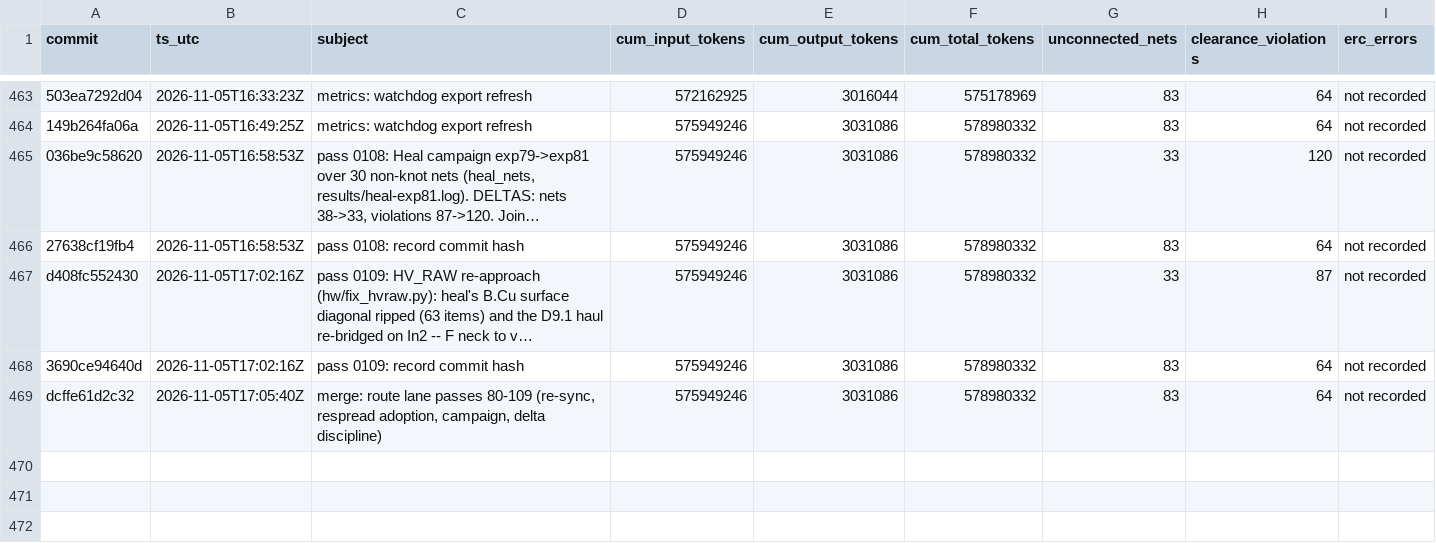
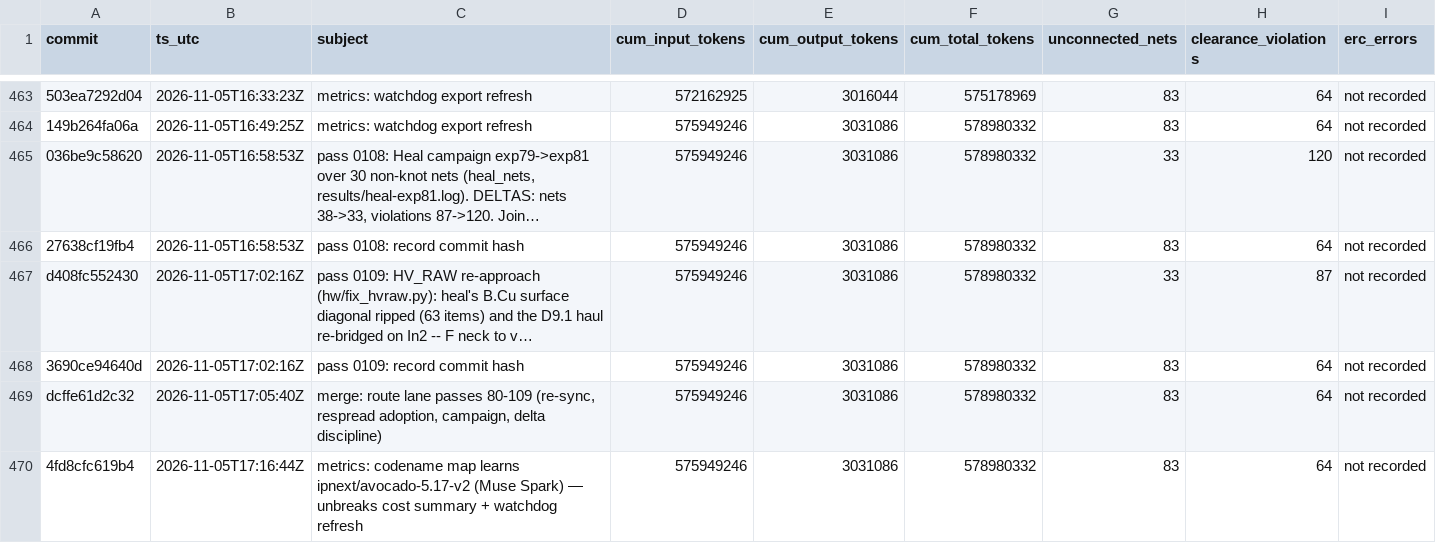
Before and after one commit to sneakers-the-rat/lvds-receiver-official, a CSV file: metrics/commit_alignment.csv, drawn as a sheet; only a part is shown, gaps mark what is left out; long unchanged cells end in …; the diff names each change by its address in the sheet, - before the commit and + after, or states it on an @@ line.

```diff
--- a/metrics/commit_alignment.csv
+++ b/metrics/commit_alignment.csv
+row 470: 4fd8cfc619b4 | 2026-11-05T17:16:44Z | metrics: codename map learns ipnext/avocado-5.17-v2 (Muse Spark) — unbreaks cost summary + watchdog refresh | 575949246 | 3031086 | 578980332 | 83 | 64 | not recorded
```
Also changed, not shown: metrics/cost_summary.csv, 2 other files.
